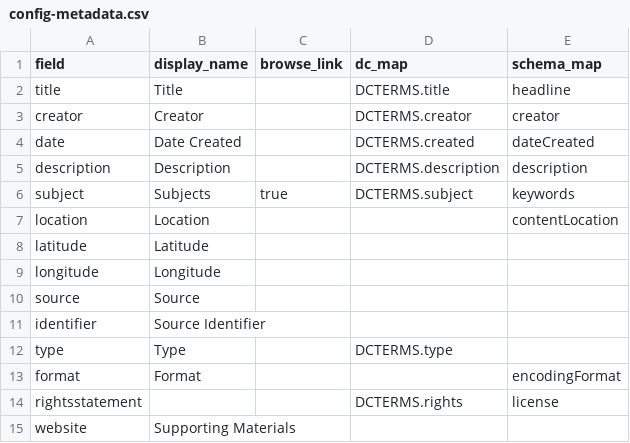
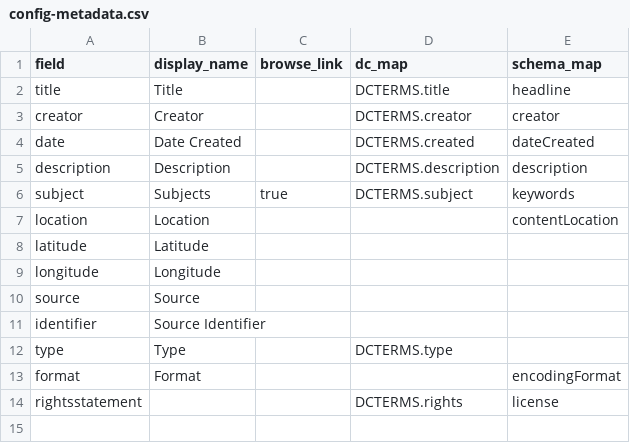
Before and after one commit to cuhistory/grads-old, a CSV file: _data/config-metadata.csv, drawn as a sheet; the diff names each change by its address in the sheet, - before the commit and + after, or states it on an @@ line.

Commit message:
Update config-metadata.csv

```diff
--- a/_data/config-metadata.csv
+++ b/_data/config-metadata.csv
-row 15: website | Supporting Materials
```
